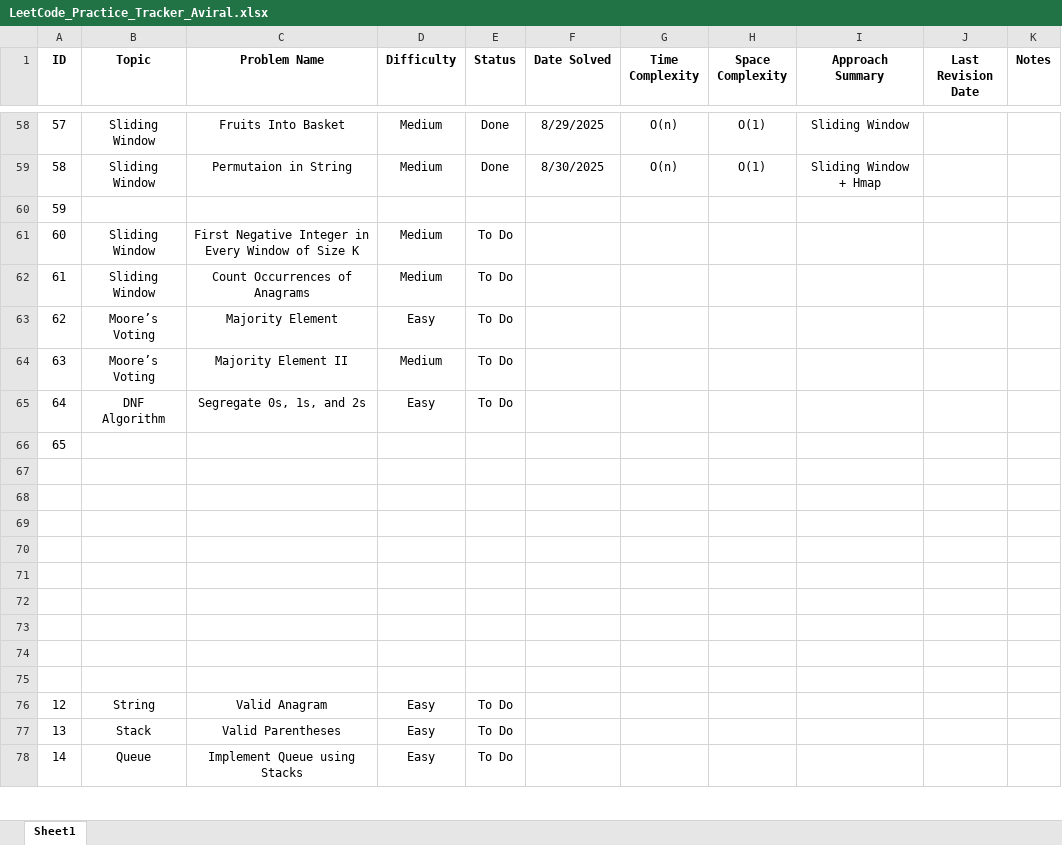
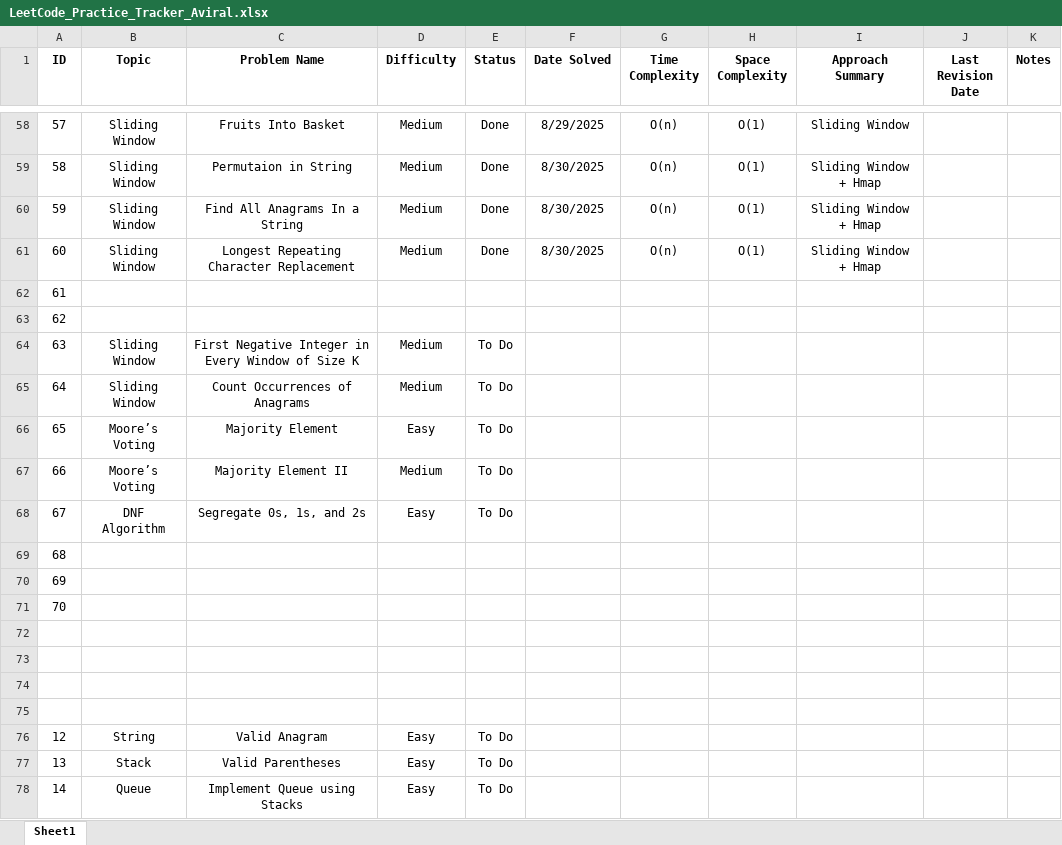
Before and after one commit to Aviral-Kaushik/Dsa-Interview-Prep, an Excel workbook: LeetCode_Practice_Tracker_Aviral.xlsx, sheet Sheet1, drawn as a sheet; only a part is shown, gaps mark what is left out; values as stored, in another font and other column widths than the file's, no borders; removed rows and columns are numbered as before the commit, all else as after; the diff names each change by its address in the sheet, - before the commit and + after, or states it on an @@ line.

Commit message:
Solved Problems: Find All Anagrams in a String & Longest Repeating Character Replacement.

```diff
--- a/LeetCode_Practice_Tracker_Aviral.xlsx (sheet Sheet1)
+++ b/LeetCode_Practice_Tracker_Aviral.xlsx (sheet Sheet1)
+row 60: 59 | Sliding Window | Find All Anagrams In a String | Medium | Done | 8/30/2025 | O(n) | O(1) | Sliding Window + Hmap
+row 61: 60 | Sliding Window | Longest Repeating Character Replacement | Medium | Done | 8/30/2025 | O(n) | O(1) | Sliding Window + Hmap
-A62 (ID): 59
+A62 (ID): 61
+row 63: 62
-A64 (ID): 60
+A64 (ID): 63
-A65 (ID): 61
+A65 (ID): 64
-A66 (ID): 62
+A66 (ID): 65
-A67 (ID): 63
+A67 (ID): 66
-A68 (ID): 64
+A68 (ID): 67
-A69 (ID): 65
+A69 (ID): 68
-A70 (ID): (empty)
+A70 (ID): 69
-A71 (ID): (empty)
+A71 (ID): 70
-row 69: (empty)
-row 70: (empty)
-row 71: (empty)
```
Also changed, not shown: 2 other files.
